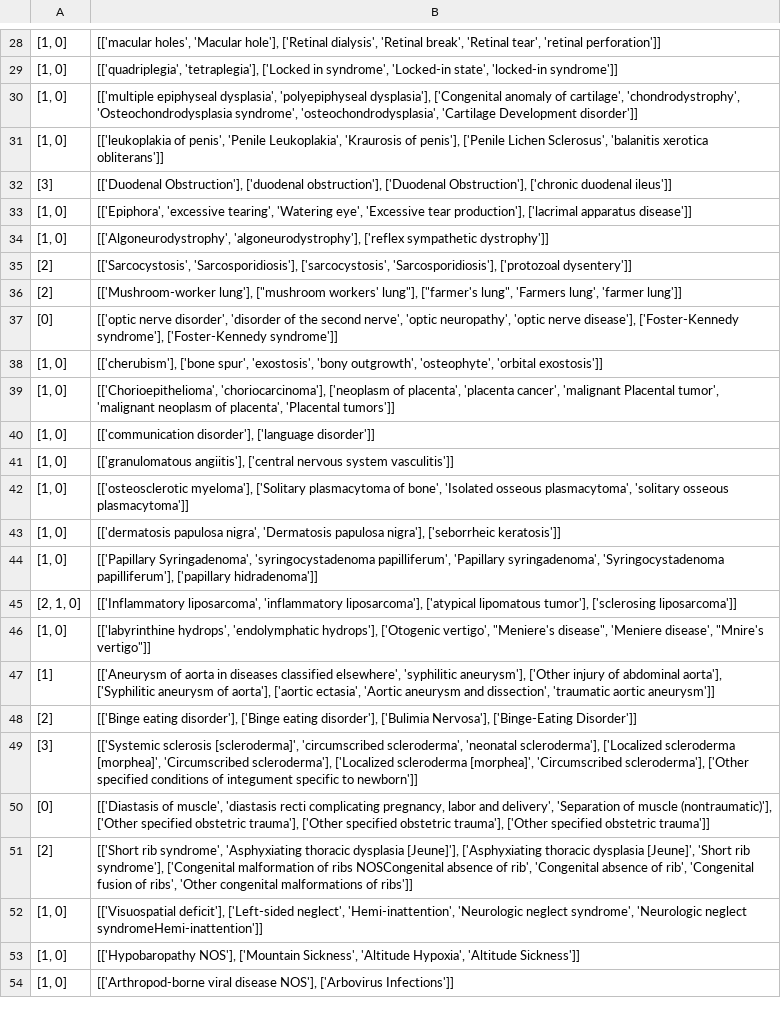
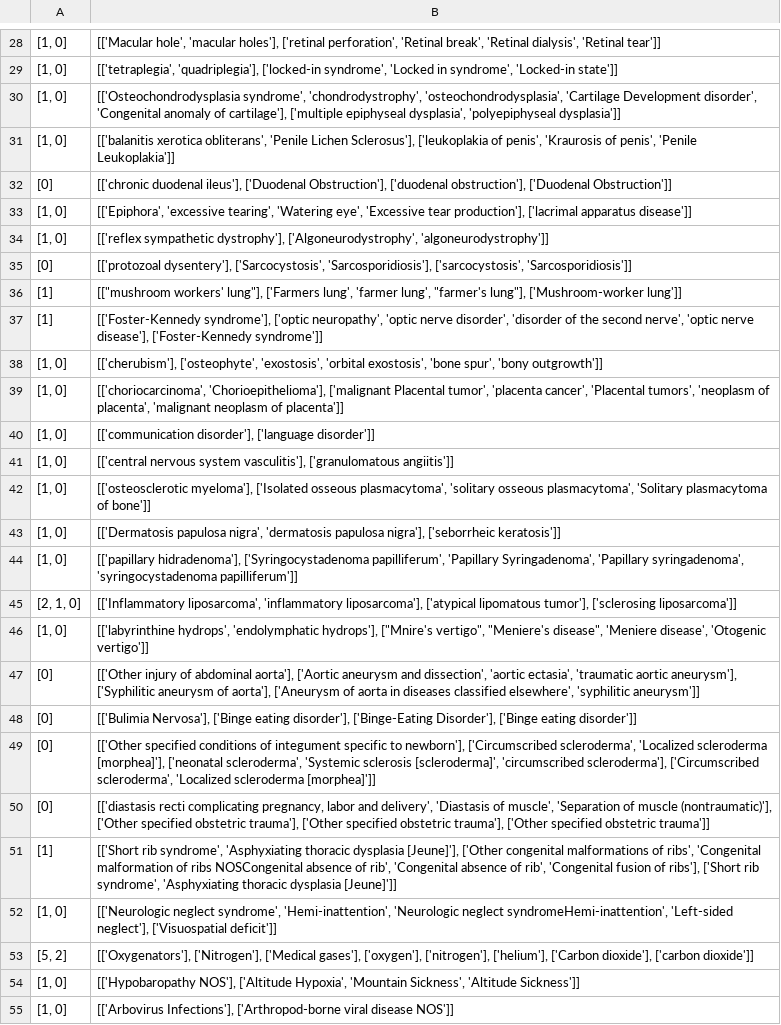
Before and after one commit to ggxxding/Knowledge-graph, a CSV file: merged191114_0_ID_LCSlog2.csv, drawn as a sheet; only a part is shown, gaps mark what is left out; removed rows and columns are numbered as before the commit, all else as after; the diff covers the shown part only; the diff names each change by its address in the sheet, - before the commit and + after, or states it on an @@ line.

```diff
--- a/merged191114_0_ID_LCSlog2.csv
+++ b/merged191114_0_ID_LCSlog2.csv
-B28: [['macular holes', 'Macular hole'], ['Retinal dialysis', 'Retinal break', 'Retinal tear', 'retinal perforation']]
+B28: [['Macular hole', 'macular holes'], ['retinal perforation', 'Retinal break', 'Retinal dialysis', 'Retinal tear']]
-B29: [['quadriplegia', 'tetraplegia'], ['Locked in syndrome', 'Locked-in state', 'locked-in syndrome']]
+B29: [['tetraplegia', 'quadriplegia'], ['locked-in syndrome', 'Locked in syndrome', 'Locked-in state']]
-B30: [['multiple epiphyseal dysplasia', 'polyepiphyseal dysplasia'], ['Congenital anomaly of cartilage', 'chondrodystrophy', 'Osteochondrodysplasia syndrome', 'osteochondrodysplasia', 'Cartilage Development disorder']]
+B30: [['Osteochondrodysplasia syndrome', 'chondrodystrophy', 'osteochondrodysplasia', 'Cartilage Development disorder', 'Congenital anomaly of cartilage'], ['multiple epiphyseal dysplasia', 'polyepiphyseal dysplasia']]
-B31: [['leukoplakia of penis', 'Penile Leukoplakia', 'Kraurosis of penis'], ['Penile Lichen Sclerosus', 'balanitis xerotica obliterans']]
+B31: [['balanitis xerotica obliterans', 'Penile Lichen Sclerosus'], ['leukoplakia of penis', 'Kraurosis of penis', 'Penile Leukoplakia']]
-row 32: [3] | [['Duodenal Obstruction'], ['duodenal obstruction'], ['Duodenal Obstruction'], ['chronic duodenal ileus']]
+row 32: [0] | [['chronic duodenal ileus'], ['Duodenal Obstruction'], ['duodenal obstruction'], ['Duodenal Obstruction']]
-B34: [['Algoneurodystrophy', 'algoneurodystrophy'], ['reflex sympathetic dystrophy']]
+B34: [['reflex sympathetic dystrophy'], ['Algoneurodystrophy', 'algoneurodystrophy']]
-row 35: [2] | [['Sarcocystosis', 'Sarcosporidiosis'], ['sarcocystosis', 'Sarcosporidiosis'], ['protozoal dysentery']]
-row 36: [2] | [['Mushroom-worker lung'], ["mushroom workers' lung"], ["farmer's lung", 'Farmers lung', 'farmer lung']]
-B35: [['optic nerve disorder', 'disorder of the second nerve', 'optic neuropathy', 'optic nerve disease'], ['Foster-Kennedy syndrome'], ['Foster-Kennedy syndrome']]
+B35: [['protozoal dysentery'], ['Sarcocystosis', 'Sarcosporidiosis'], ['sarcocystosis', 'Sarcosporidiosis']]
+row 36: [1] | [["mushroom workers' lung"], ['Farmers lung', 'farmer lung', "farmer's lung"], ['Mushroom-worker lung']]
+row 37: [1] | [['Foster-Kennedy syndrome'], ['optic neuropathy', 'optic nerve disorder', 'disorder of the second nerve', 'optic nerve disease'], ['Foster-Kennedy syndrome']]
-B38: [['cherubism'], ['bone spur', 'exostosis', 'bony outgrowth', 'osteophyte', 'orbital exostosis']]
+B38: [['cherubism'], ['osteophyte', 'exostosis', 'orbital exostosis', 'bone spur', 'bony outgrowth']]
-B39: [['Chorioepithelioma', 'choriocarcinoma'], ['neoplasm of placenta', 'placenta cancer', 'malignant Placental tumor', 'malignant neoplasm of placenta', 'Placental tumors']]
+B39: [['choriocarcinoma', 'Chorioepithelioma'], ['malignant Placental tumor', 'placenta cancer', 'Placental tumors', 'neoplasm of placenta', 'malignant neoplasm of placenta']]
-B41: [['granulomatous angiitis'], ['central nervous system vasculitis']]
+B41: [['central nervous system vasculitis'], ['granulomatous angiitis']]
-B42: [['osteosclerotic myeloma'], ['Solitary plasmacytoma of bone', 'Isolated osseous plasmacytoma', 'solitary osseous plasmacytoma']]
+B42: [['osteosclerotic myeloma'], ['Isolated osseous plasmacytoma', 'solitary osseous plasmacytoma', 'Solitary plasmacytoma of bone']]
-B43: [['dermatosis papulosa nigra', 'Dermatosis papulosa nigra'],…
+B43: [['Dermatosis papulosa nigra', 'dermatosis papulosa nigra'],…
-B44: [['Papillary Syringadenoma', 'syringocystadenoma papilliferum', 'Papillary syringadenoma', 'Syringocystadenoma papilliferum'], ['papillary hidradenoma']]
+B44: [['papillary hidradenoma'], ['Syringocystadenoma papilliferum', 'Papillary Syringadenoma', 'Papillary syringadenoma', 'syringocystadenoma papilliferum']]
-B46: …'endolymphatic hydrops'], ['Otogenic vertigo', "Meniere's disease", 'Meniere disease', "Mnire's vertigo"]]
+B46: …'endolymphatic hydrops'], ["Mnire's vertigo", "Meniere's disease", 'Meniere disease', 'Otogenic vertigo']]
-row 47: [1] | [['Aneurysm of aorta in diseases classified elsewhere', 'syphilitic aneurysm'], ['Other injury of abdominal aorta'], ['Syphilitic aneurysm of aorta'], ['aortic ectasia', 'Aortic aneurysm and dissection', 'traumatic aortic aneurysm']]
-row 48: [2] | [['Binge eating disorder'], ['Binge eating disorder'], ['Bulimia Nervosa'], ['Binge-Eating Disorder']]
-row 49: [3] | [['Systemic sclerosis [scleroderma]', 'circumscribed scleroderma', 'neonatal scleroderma'], ['Localized scleroderma [morphea]', 'Circumscribed scleroderma'], ['Localized scleroderma [morphea]', 'Circumscribed scleroderma'], ['Other specified conditions of integument specific to newborn']]
+row 47: [0] | [['Other injury of abdominal aorta'], ['Aortic aneurysm and dissection', 'aortic ectasia', 'traumatic aortic aneurysm'], ['Syphilitic aneurysm of aorta'], ['Aneurysm of aorta in diseases classified elsewhere', 'syphilitic aneurysm']]
+row 48: [0] | [['Bulimia Nervosa'], ['Binge eating disorder'], ['Binge-Eating Disorder'], ['Binge eating disorder']]
+row 49: [0] | [['Other specified conditions of integument specific to newborn'], ['Circumscribed scleroderma', 'Localized scleroderma [morphea]'], ['neonatal scleroderma', 'Systemic sclerosis [scleroderma]', 'circumscribed scleroderma'], ['Circumscribed scleroderma', 'Localized scleroderma [morphea]']]
-B50: [['Diastasis of muscle', 'diastasis recti complicating pregnancy, labor and delivery', 'Separation of…
+B50: [['diastasis recti complicating pregnancy, labor and delivery', 'Diastasis of muscle', 'Separation of…
-row 51: [2] | [['Short rib syndrome', 'Asphyxiating thoracic dysplasia [Jeune]'], ['Asphyxiating thoracic dysplasia [Jeune]', 'Short rib syndrome'], ['Congenital malformation of ribs NOSCongenital absence of rib', 'Congenital absence of rib', 'Congenital fusion of ribs', 'Other congenital malformations of ribs']]
+row 51: [1] | [['Short rib syndrome', 'Asphyxiating thoracic dysplasia [Jeune]'], ['Other congenital malformations of ribs', 'Congenital malformation of ribs NOSCongenital absence of rib', 'Congenital absence of rib', 'Congenital fusion of ribs'], ['Short rib syndrome', 'Asphyxiating thoracic dysplasia [Jeune]']]
-B52: [['Visuospatial deficit'], ['Left-sided neglect', 'Hemi-inattention', 'Neurologic neglect syndrome', 'Neurologic neglect syndromeHemi-inattention']]
+B52: [['Neurologic neglect syndrome', 'Hemi-inattention', 'Neurologic neglect syndromeHemi-inattention', 'Left-sided neglect'], ['Visuospatial deficit']]
+row 53: [5, 2] | [['Oxygenators'], ['Nitrogen'], ['Medical gases'], ['oxygen'], ['nitrogen'], ['helium'], ['Carbon dioxide'], ['carbon dioxide']]
-B54: [['Hypobaropathy NOS'], ['Mountain Sickness', 'Altitude Hypoxia', 'Altitude Sickness']]
+B54: [['Hypobaropathy NOS'], ['Altitude Hypoxia', 'Mountain Sickness', 'Altitude Sickness']]
-B55: [['Arthropod-borne viral disease NOS'], ['Arbovirus Infections']]
+B55: [['Arbovirus Infections'], ['Arthropod-borne viral disease NOS']]
```
Also changed, not shown: 45 added rows, 10 removed rows and 25 edited cells elsewhere in this file, merged191114_3_ID_LCSlog2.csv, merged191114_5_ID_LCSlog2.csv, 10 other files.
